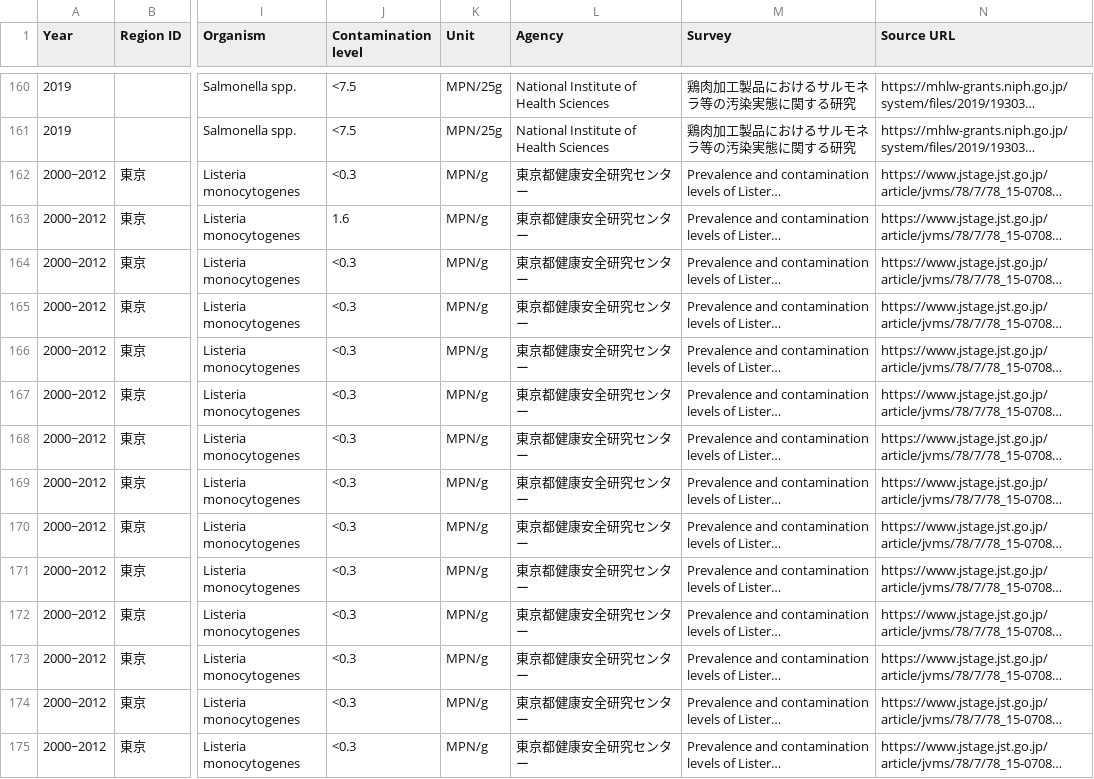
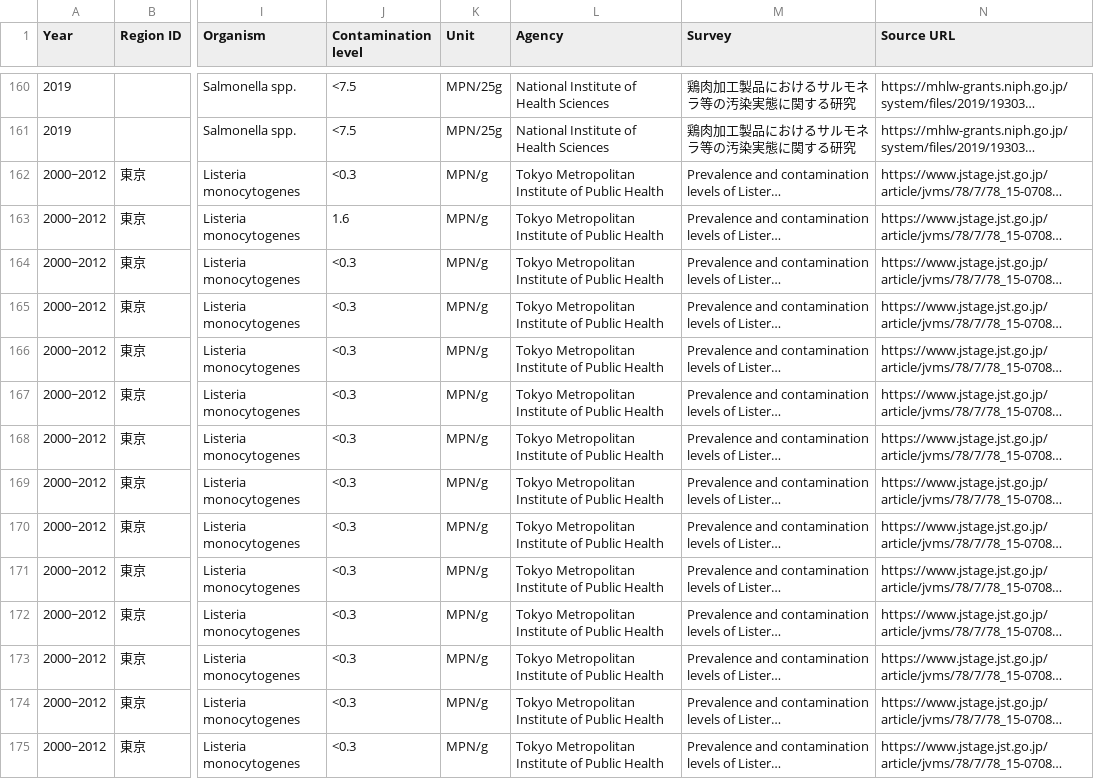
Before and after one commit to kento-koyama/food_micro_data_risk, a CSV file: database/concentration_of_contamination.csv, drawn as a sheet; only a part is shown, gaps mark what is left out; long unchanged cells end in …; the diff covers the shown part only; the diff names each change by its address in the sheet, - before the commit and + after, or states it on an @@ line.

```diff
--- a/database/concentration_of_contamination.csv
+++ b/database/concentration_of_contamination.csv
-L162:L175 (Agency): 東京都健康安全研究センター
+L162:L175 (Agency): Tokyo Metropolitan Institute of Public Health
```
Also changed, not shown: 76 edited cells elsewhere in this file, database/contamination_rate.csv, 3 other files.
